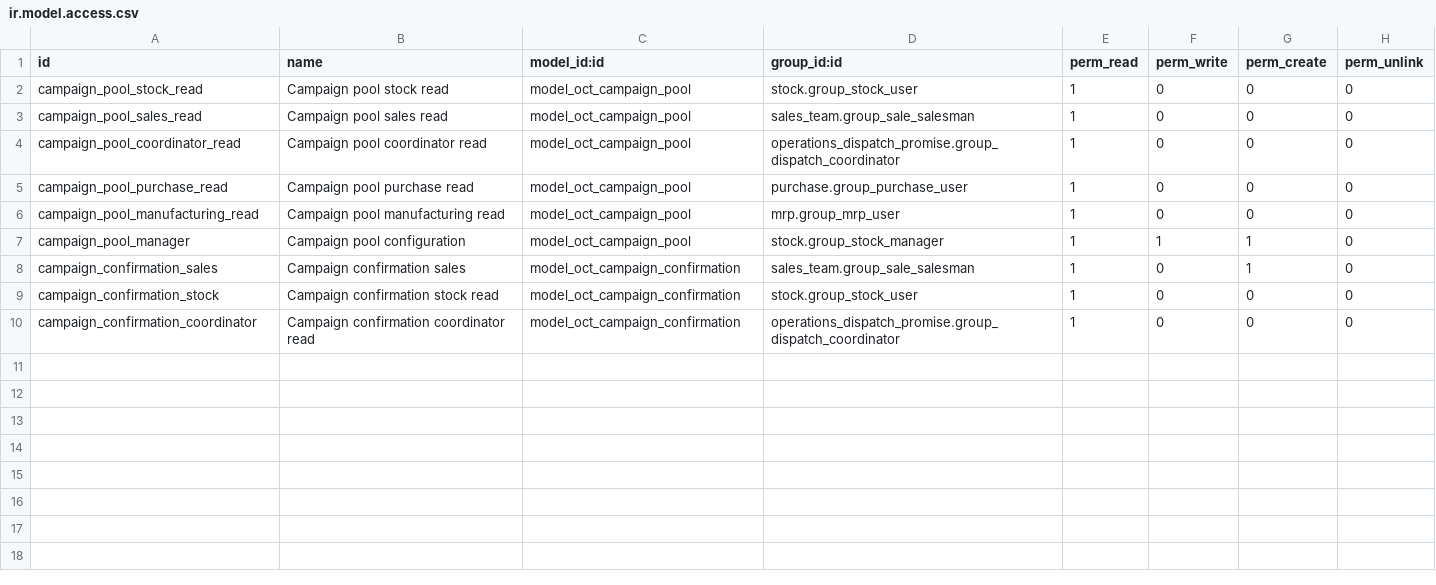
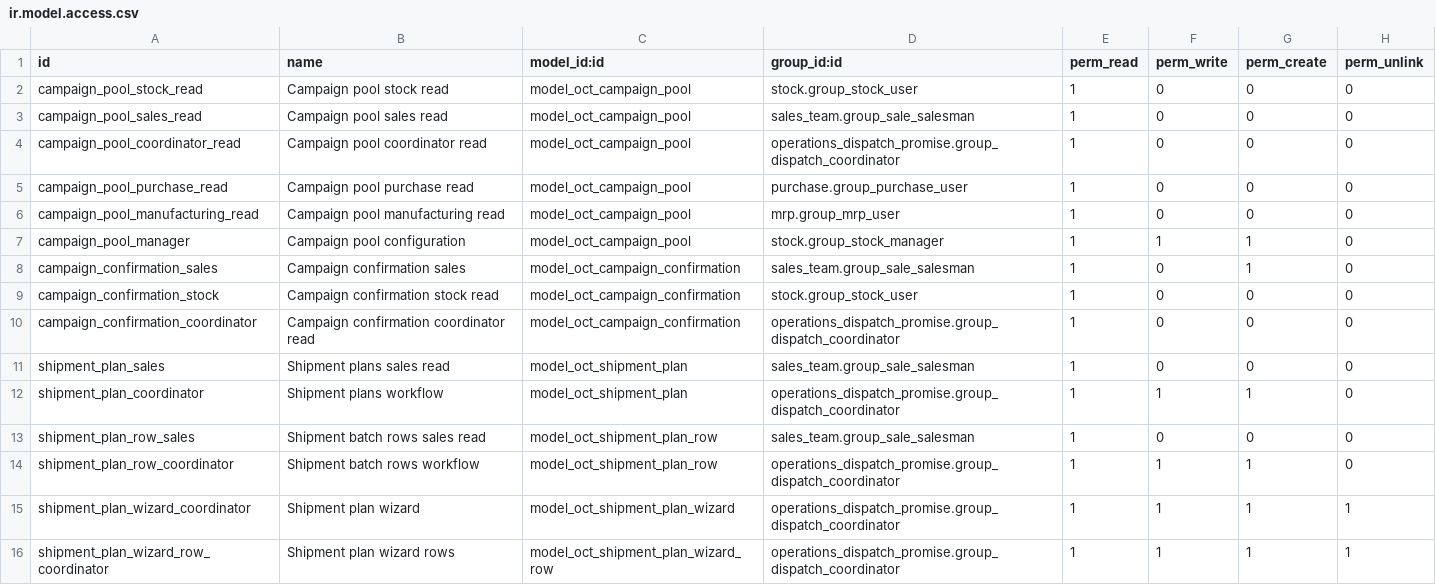
Before and after one commit to yusufondes/Operations-Control-Tower, a CSV file: addons/operations_campaign_automation/security/ir.model.access.csv, drawn as a sheet.

Commit message:
Add customer-approved shipment quantities and latest dispatch dates

```diff
--- a/addons/operations_campaign_automation/security/ir.model.access.csv
+++ b/addons/operations_campaign_automation/security/ir.model.access.csv
@@ -10 +10,7 @@ campaign_confirmation_stock,Campaign confirmation stock read,model_oct_campaign_
 campaign_confirmation_coordinator,Campaign confirmation coordinator read,model_oct_campaign_confirmation,operations_dispatch_promise.group_dispatch_coordinator,1,0,0,0
+shipment_plan_sales,Shipment plans sales read,model_oct_shipment_plan,sales_team.group_sale_salesman,1,0,0,0
+shipment_plan_coordinator,Shipment plans workflow,model_oct_shipment_plan,operations_dispatch_promise.group_dispatch_coordinator,1,1,1,0
+shipment_plan_row_sales,Shipment batch rows sales read,model_oct_shipment_plan_row,sales_team.group_sale_salesman,1,0,0,0
+shipment_plan_row_coordinator,Shipment batch rows workflow,model_oct_shipment_plan_row,operations_dispatch_promise.group_dispatch_coordinator,1,1,1,0
+shipment_plan_wizard_coordinator,Shipment plan wizard,model_oct_shipment_plan_wizard,operations_dispatch_promise.group_dispatch_coordinator,1,1,1,1
+shipment_plan_wizard_row_coordinator,Shipment plan wizard rows,model_oct_shipment_plan_wizard_row,operations_dispatch_promise.group_dispatch_coordinator,1,1,1,1
```
Also changed, not shown: 20 other files.
